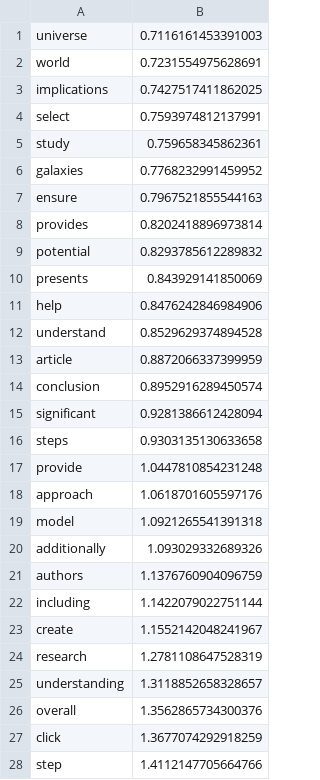
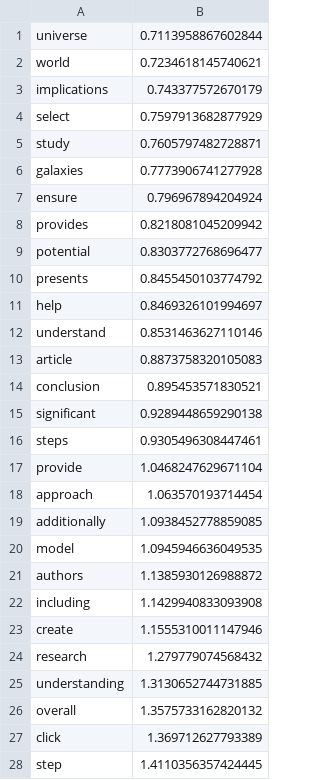
Before and after one commit to zuzannabartczak/human_vs_machine_generated_text, a CSV file: SGD_outputs/top_bottom_words.csv, drawn as a sheet; only a part is shown; the diff covers the shown part only.

```diff
--- a/SGD_outputs/top_bottom_words.csv
+++ b/SGD_outputs/top_bottom_words.csv
@@ -1,28 +1,28 @@
-universe,0.7116161453391003
-world,0.7231554975628691
-implications,0.7427517411862025
-select,0.7593974812137991
-study,0.759658345862361
-galaxies,0.7768232991459952
-ensure,0.7967521855544163
-provides,0.8202418896973814
-potential,0.8293785612289832
-presents,0.843929141850069
-help,0.8476242846984906
-understand,0.8529629374894528
-article,0.8872066337399959
-conclusion,0.8952916289450574
-significant,0.9281386612428094
-steps,0.9303135130633658
-provide,1.0447810854231248
-approach,1.0618701605597176
-model,1.0921265541391318
-additionally,1.093029332689326
-authors,1.1376760904096759
-including,1.1422079022751144
-create,1.1552142048241967
-research,1.2781108647528319
-understanding,1.3118852658328657
-overall,1.3562865734300376
-click,1.3677074292918259
-step,1.4112147705664766
+universe,0.7113958867602844
+world,0.7234618145740621
+implications,0.743377572670179
+select,0.7597913682877929
+study,0.7605797482728871
+galaxies,0.7773906741277928
+ensure,0.796967894204924
+provides,0.8218081045209942
+potential,0.8303772768696477
+presents,0.8455450103774792
+help,0.8469326101994697
+understand,0.8531463627110146
+article,0.8873758320105083
+conclusion,0.895453571830521
+significant,0.9289448659290138
+steps,0.9305496308447461
+provide,1.0468247629671104
+approach,1.063570193714454
+additionally,1.0938452778859085
+model,1.0945946636049535
+authors,1.1385930126988872
+including,1.1429940833093908
+create,1.1555310011147946
+research,1.279779074568432
+understanding,1.3130652744731885
+overall,1.3575733162820132
+click,1.369712627793389
+step,1.4110356357424445
```
Also changed, not shown: 1 added row, 1 removed row and 31 edited cells elsewhere in this file, SGD_outputs/learning_curve.csv, 10 other files.
